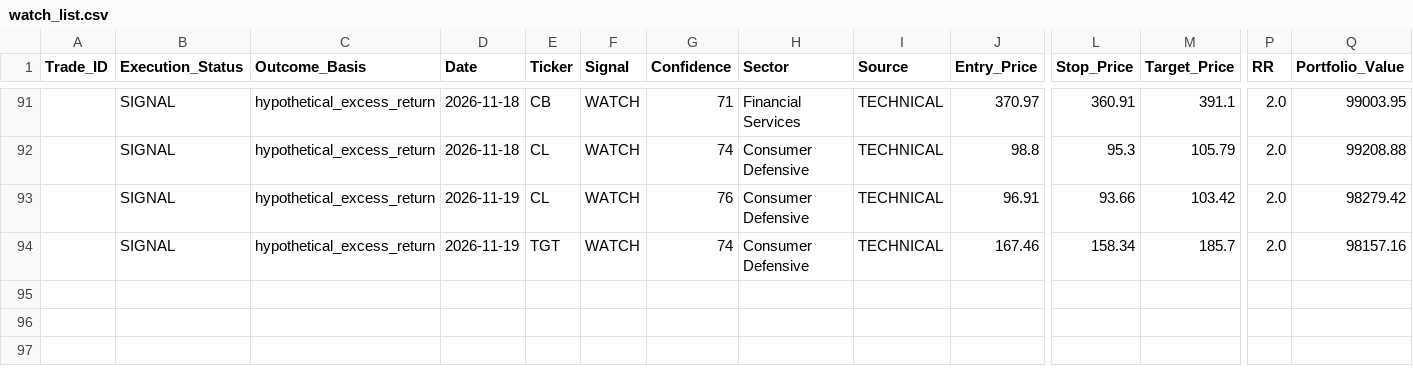
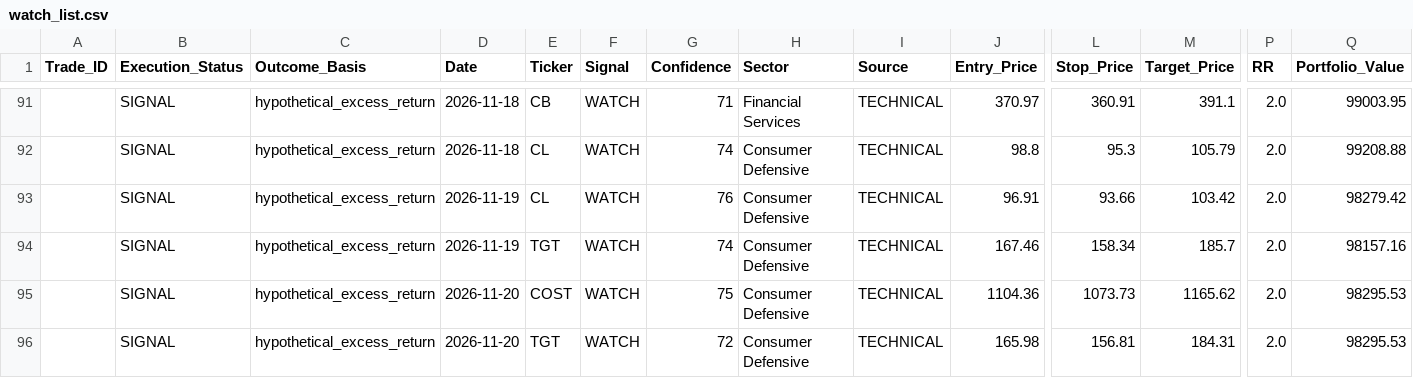
Before and after one commit to Vishvesh-Trivedi/LLM-Portfolio-Manager, a CSV file: StockScreener/watch_list.csv, drawn as a sheet; only a part is shown, gaps mark what is left out; rows hold the shown columns only; the diff names each change by its address in the sheet, - before the commit and + after, or states it on an @@ line.

```diff
--- a/StockScreener/watch_list.csv
+++ b/StockScreener/watch_list.csv
+row 95:  | SIGNAL | hypothetical_excess_return | 2026-11-20 | COST | WATCH | 75 | Consumer Defensive | TECHNICAL | 1104.36 | 1073.73 | 1165.62 | 2.0 | 98295.53
+row 96:  | SIGNAL | hypothetical_excess_return | 2026-11-20 | TGT | WATCH | 72 | Consumer Defensive | TECHNICAL | 165.98 | 156.81 | 184.31 | 2.0 | 98295.53
```
Also changed, not shown: StockScreener/rules_log.csv, StockScreener/stock_picks.csv, 5 other files.
